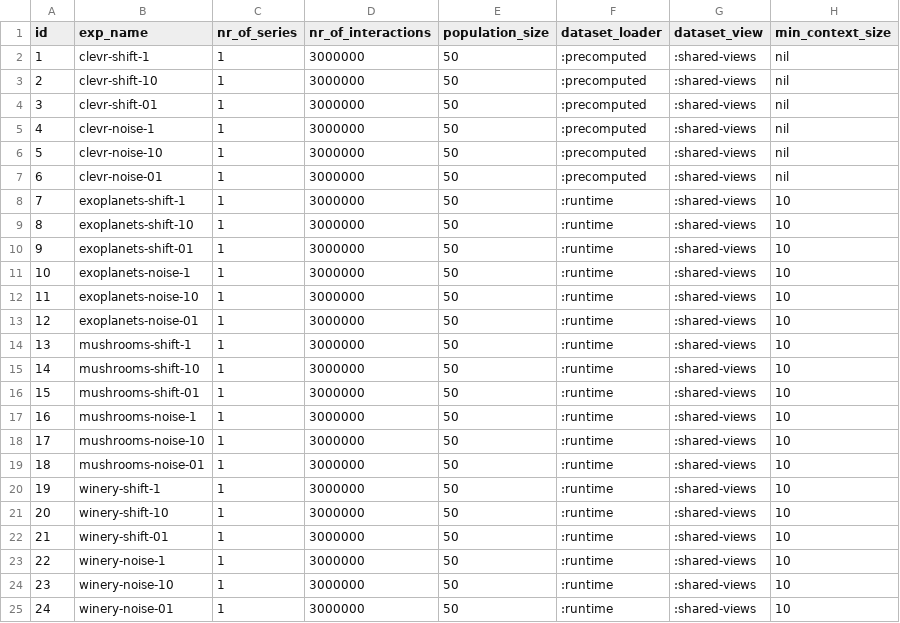
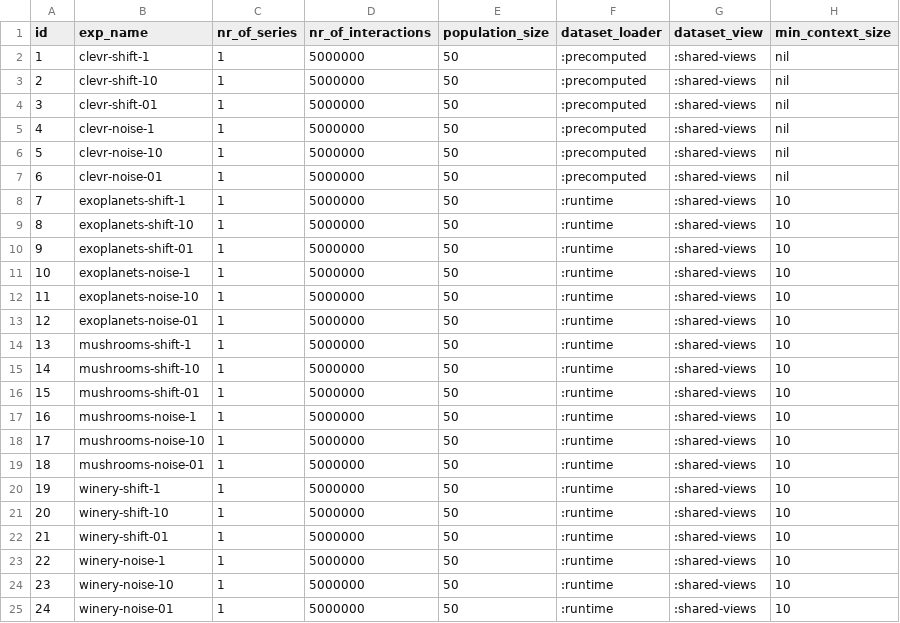
Before and after one commit to jotadwright/babel, a CSV file: experiments/concept-emergence2/batch/config/train/conll2-calibration.csv, drawn as a sheet; only a part is shown; the diff names each change by its address in the sheet, - before the commit and + after, or states it on an @@ line.

Commit message:
fix: 50 agents 5 million interactions

```diff
--- a/experiments/concept-emergence2/batch/config/train/conll2-calibration.csv
+++ b/experiments/concept-emergence2/batch/config/train/conll2-calibration.csv
-D2:D25 (nr_of_interactions): 3000000
+D2:D25 (nr_of_interactions): 5000000
```
Also changed, not shown: experiments/concept-emergence2/batch/config/train/conll2-cogent.csv, experiments/concept-emergence2/batch/config/train/conll2-evolution.csv, 2 other files.
